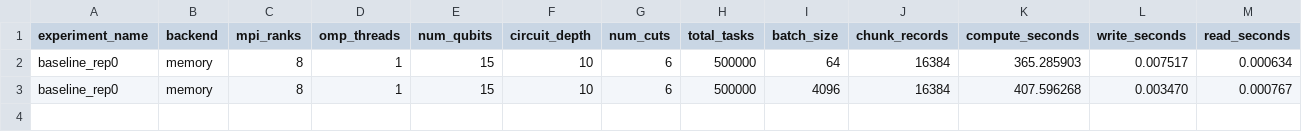
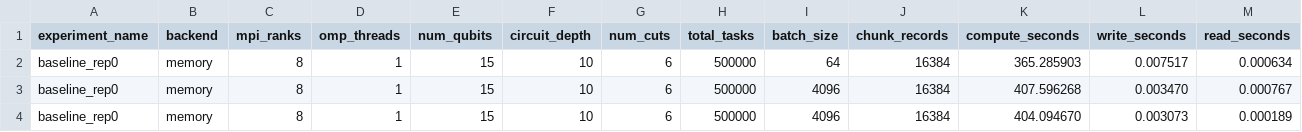
Before and after one commit to waxeia/graduate_proj, a CSV file: results/mpi_benchmarks/memory/summary.csv, drawn as a sheet; only a part is shown; rows hold the shown columns only; the diff names each change by its address in the sheet, - before the commit and + after, or states it on an @@ line.

```diff
--- a/results/mpi_benchmarks/memory/summary.csv
+++ b/results/mpi_benchmarks/memory/summary.csv
+row 4: baseline_rep0 | memory | 8 | 1 | 15 | 10 | 6 | 500000 | 4096 | 16384 | 404.094670 | 0.003073 | 0.000189
```
Also changed, not shown: results/mpi_benchmarks/hdf5/summary.csv, results/mpi_benchmarks/multifile/summary.csv, 10 other files.
